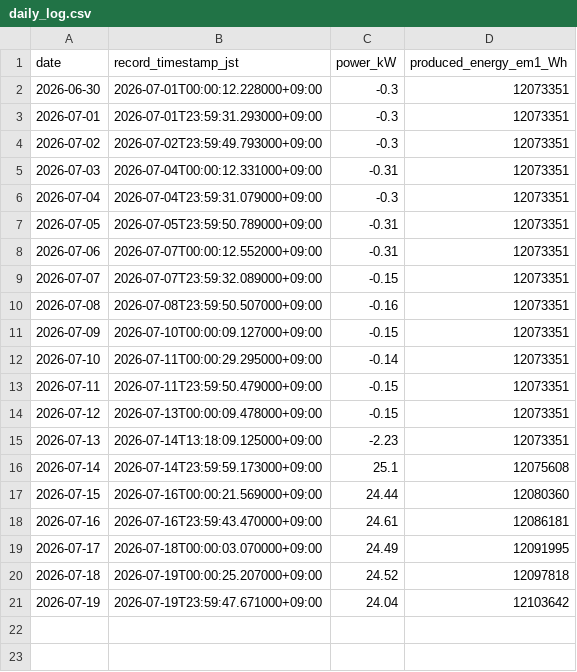
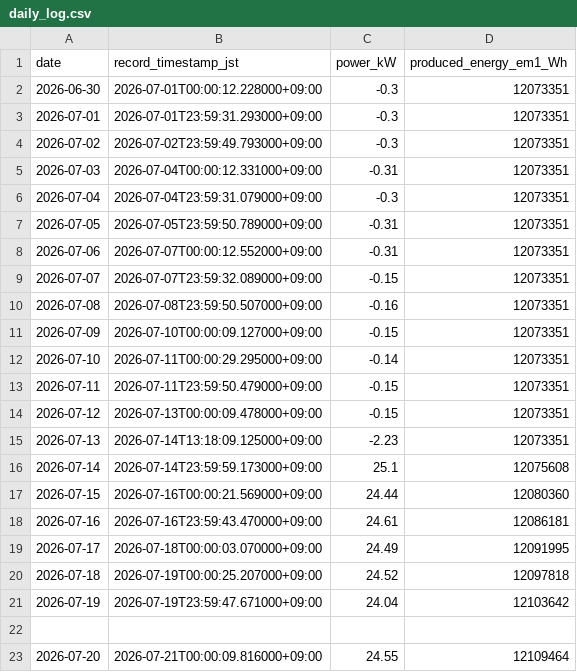
Before and after one commit to choppaman79/volter, a CSV file: data/daily_log.csv, drawn as a sheet; the diff names each change by its address in the sheet, - before the commit and + after, or states it on an @@ line.

```diff
--- a/data/daily_log.csv
+++ b/data/daily_log.csv
+row 22: (empty)
+row 23: 2026-07-20 | 2026-07-21T00:00:09.816000+09:00 | 24.55 | 12109464
```
Also changed, not shown: data/cleaning_events.csv, 2 other files.
